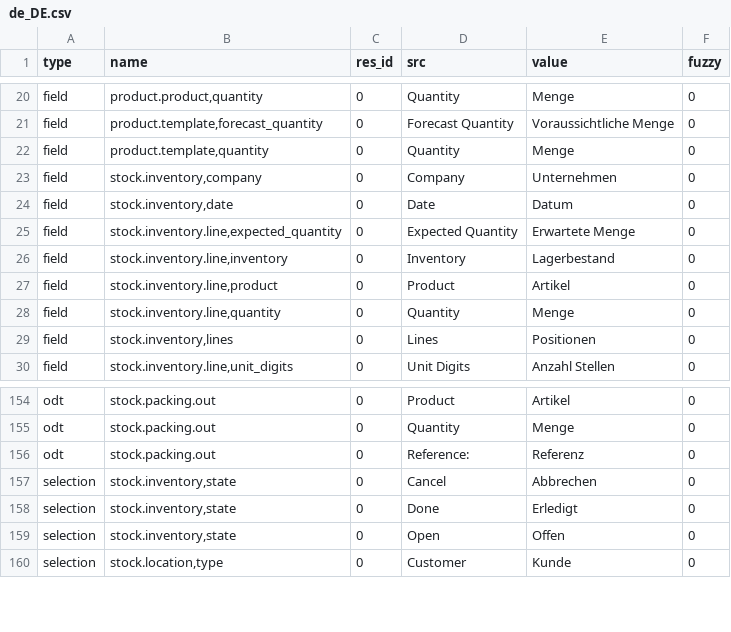
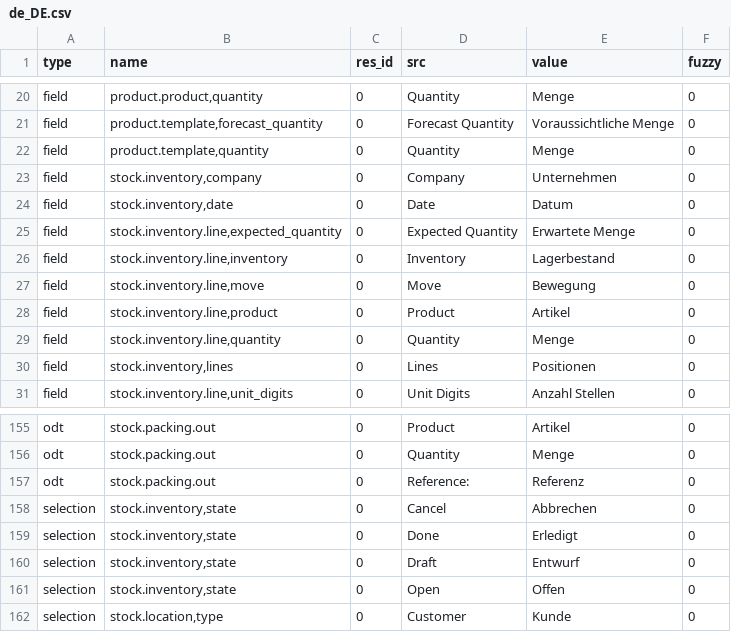
Before and after one commit to hiaselhans/stock, a CSV file: de_DE.csv, drawn as a sheet; only a part is shown, gaps mark what is left out; the diff names each change by its address in the sheet, - before the commit and + after, or states it on an @@ line.

Commit message:
updated translation for de_DE

```diff
--- a/de_DE.csv
+++ b/de_DE.csv
+row 27: field | stock.inventory.line,move | 0 | Move | Bewegung | 0
+row 160: selection | stock.inventory,state | 0 | Draft | Entwurf | 0
```
